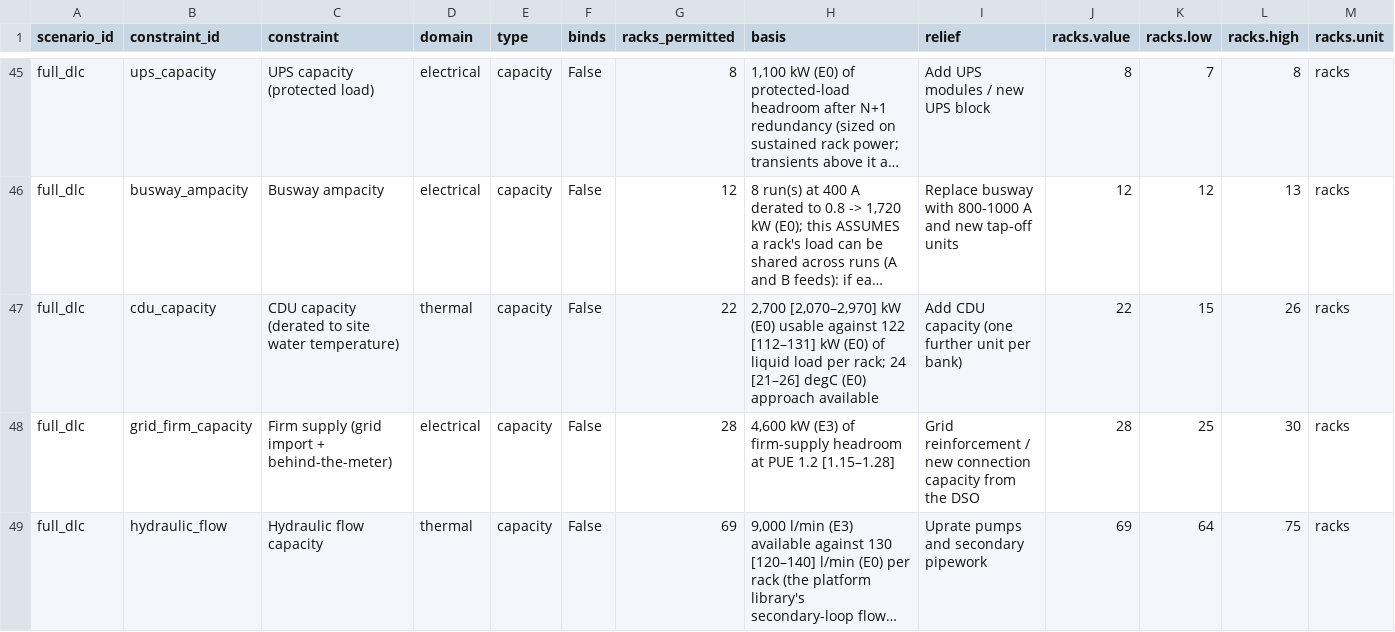
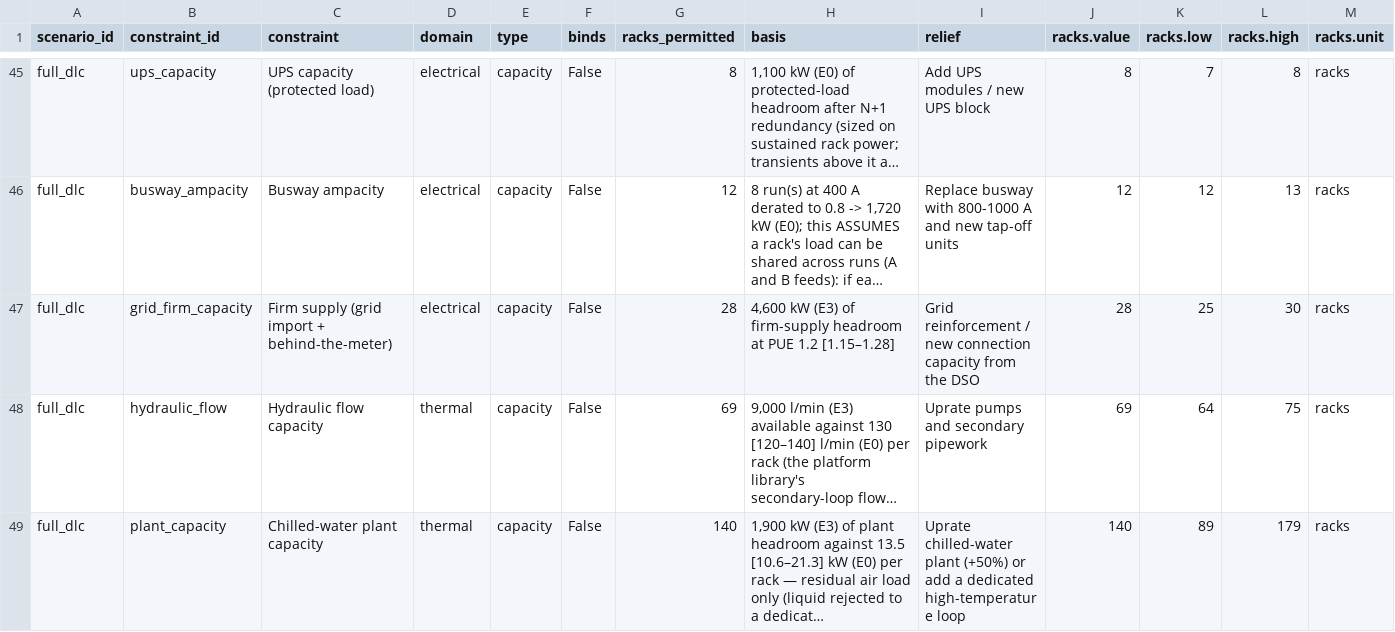
Before and after one commit to iceccarelli/GridForge-AI, a CSV file: public/reference/working_files/constraints.csv, drawn as a sheet; only a part is shown, gaps mark what is left out; the shorter side is filled out with more unchanged rows; long unchanged cells end in …; removed rows and columns are numbered as before the commit, all else as after; rows hold the shown columns only; the diff covers the shown part only; the diff names each change by its address in the sheet, - before the commit and + after, or states it on an @@ line.

```diff
--- a/public/reference/working_files/constraints.csv
+++ b/public/reference/working_files/constraints.csv
-row 47: full_dlc | cdu_capacity | CDU capacity (derated to site water temperature) | thermal | capacity | False | 22 | 2,700 [2,070–2,970] kW (E0) usable against 122 [112–131] kW (E0) of liquid load per rack; 24 [21–26] degC (E0) approach available | Add CDU capacity (one further unit per bank) | 22 | 15 | 26 | racks
```
Also changed, not shown: 2 added rows and 1 removed row elsewhere in this file, public/reference/working_files/assumed_inputs.csv, public/reference/working_files/unpriced_components.csv, 20 other files.
